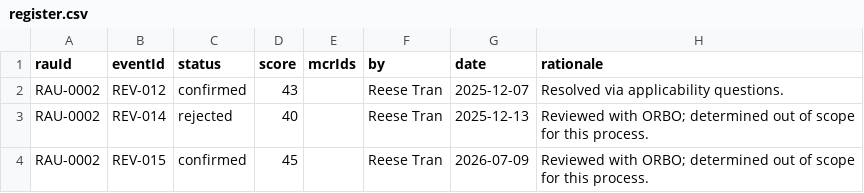
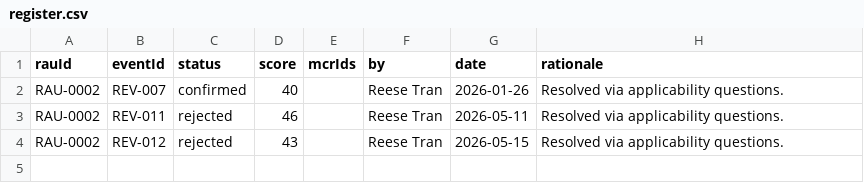
Before and after one commit to markrkendall-dot/GRC-HTML-Mockup, a CSV file: workspace/data-staging/templates/register.csv, drawn as a sheet.

```diff
--- a/workspace/data-staging/templates/register.csv
+++ b/workspace/data-staging/templates/register.csv
@@ -1,4 +1,4 @@
 rauId,eventId,status,score,mcrIds,by,date,rationale
-RAU-0002,REV-012,confirmed,43,,Reese Tran,2025-12-07,Resolved via applicability questions.
-RAU-0002,REV-014,rejected,40,,Reese Tran,2025-12-13,Reviewed with ORBO; determined out of scope for this process.
-RAU-0002,REV-015,confirmed,45,,Reese Tran,2026-07-09,Reviewed with ORBO; determined out of scope for this process.
+RAU-0002,REV-007,confirmed,40,,Reese Tran,2026-01-26,Resolved via applicability questions.
+RAU-0002,REV-011,rejected,46,,Reese Tran,2026-05-11,Resolved via applicability questions.
+RAU-0002,REV-012,rejected,43,,Reese Tran,2026-05-15,Resolved via applicability questions.
```
Also changed, not shown: workspace/data-staging/templates/mcrs.csv, 21 other files.
